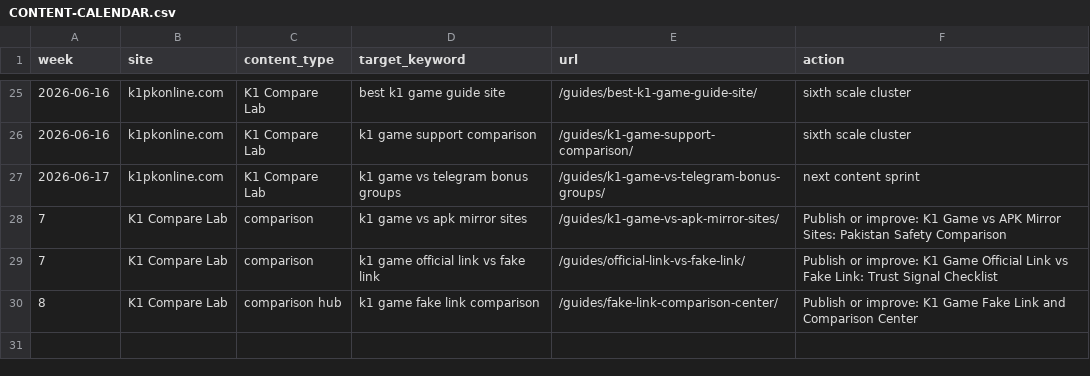
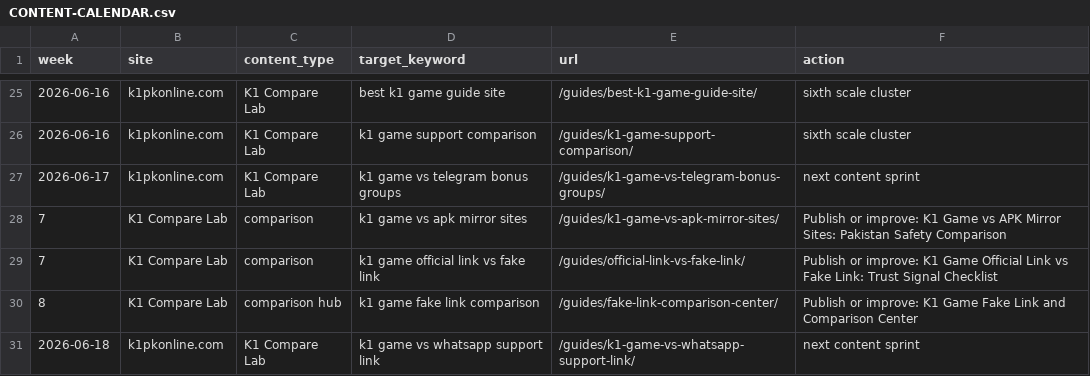
Before and after one commit to alexgkbet888-web/k1pkonline.com, a CSV file: CONTENT-CALENDAR.csv, drawn as a sheet; only a part is shown, gaps mark what is left out.

Commit message:
Publish k1pkonline.com ranking refresh bfa0881

```diff
--- a/CONTENT-CALENDAR.csv
+++ b/CONTENT-CALENDAR.csv
@@ -30 +30,2 @@ week,site,content_type,target_keyword,url,action
 8,"K1 Compare Lab","comparison hub","k1 game fake link comparison","/guides/fake-link-comparison-center/","Publish or improve: K1 Game Fake Link and Comparison Center"
+2026-06-18,k1pkonline.com,K1 Compare Lab,"k1 game vs whatsapp support link",/guides/k1-game-vs-whatsapp-support-link/,next content sprint
```
